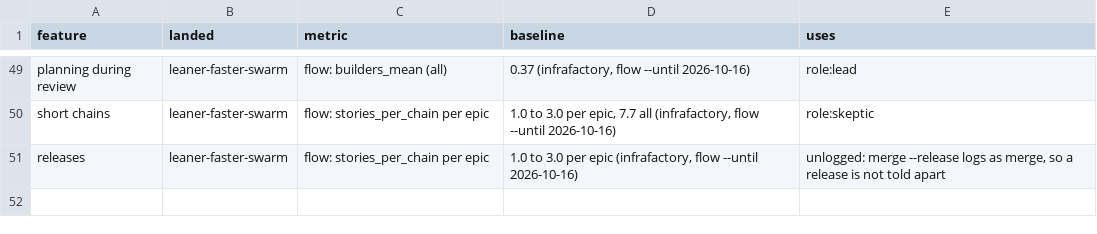
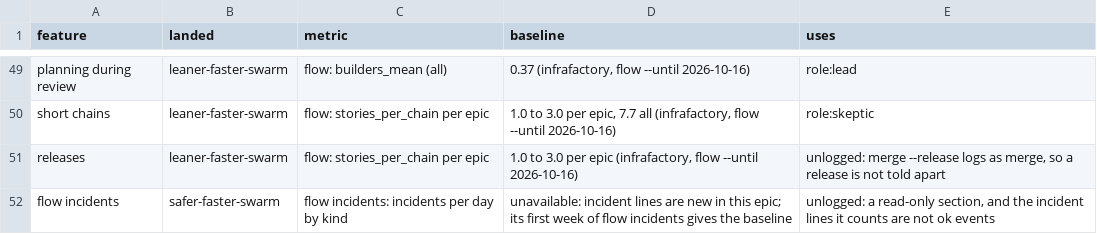
Before and after one commit to redscaresu/swarm-dev, a TSV file: docs/features.tsv, drawn as a sheet; only a part is shown, gaps mark what is left out.

```diff
--- a/docs/features.tsv
+++ b/docs/features.tsv
@@ -51 +51,2 @@ short chains	leaner-faster-swarm	flow: stories_per_chain per epic	1.0 to 3.0 per
 releases	leaner-faster-swarm	flow: stories_per_chain per epic	1.0 to 3.0 per epic (infrafactory, flow --until 2026-10-16)	unlogged: merge --release logs as merge, so a release is not told apart
+flow incidents	safer-faster-swarm	flow incidents: incidents per day by kind	unavailable: incident lines are new in this epic; its first week of flow incidents gives the baseline	unlogged: a read-only section, and the incident lines it counts are not ok events
```
Also changed, not shown: 13 other files.
